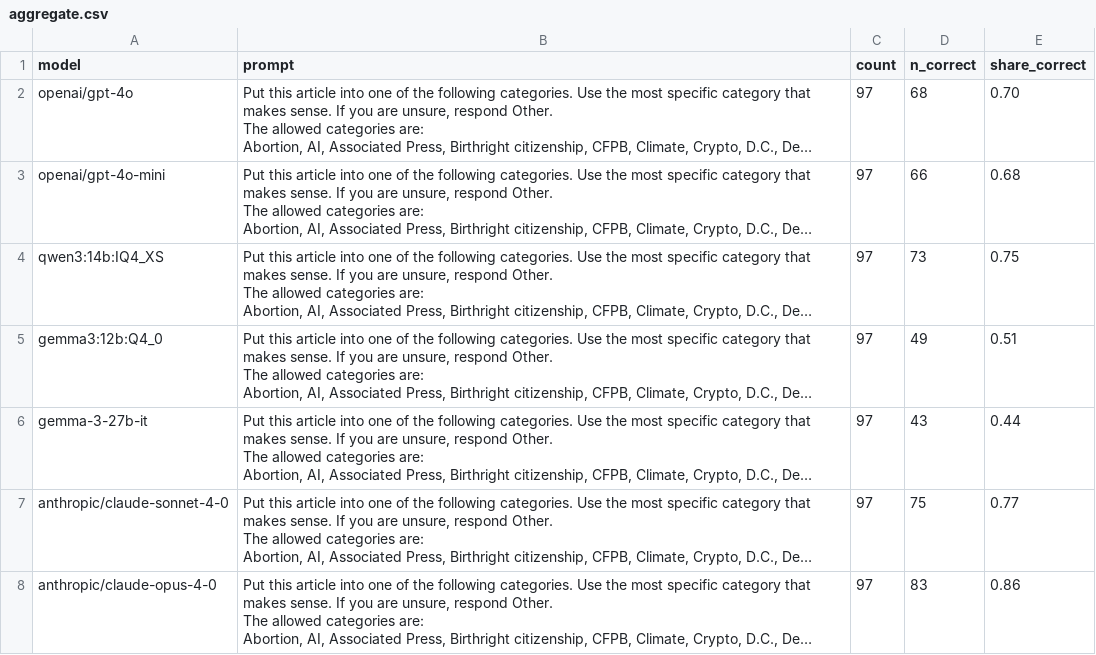
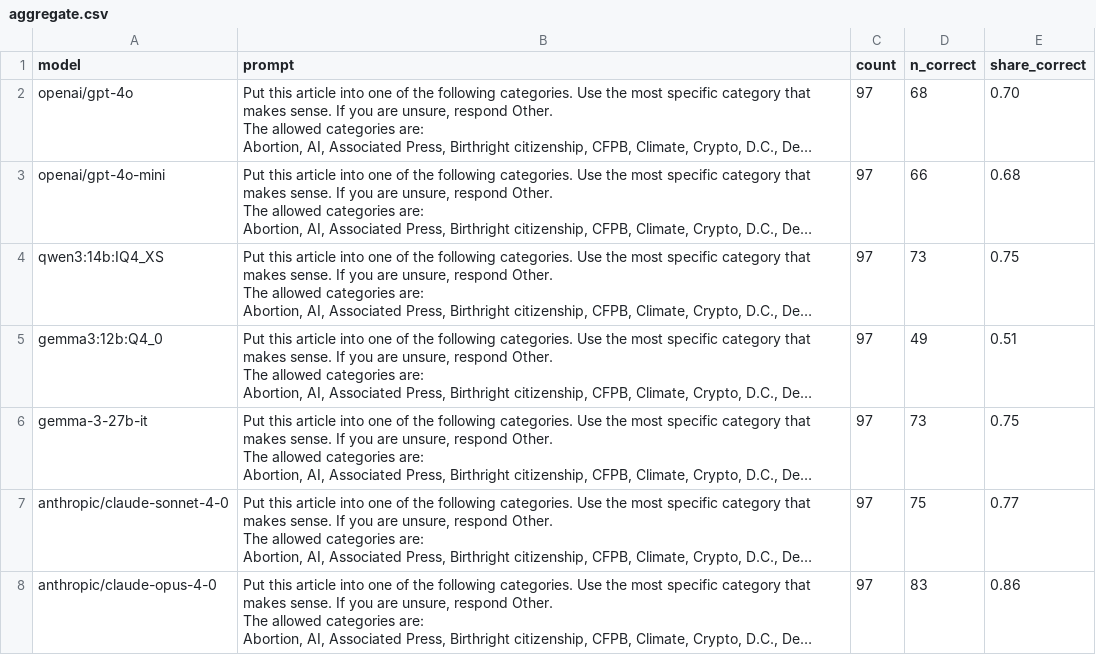
Before and after one commit to kevinschaul/llm-evals, a CSV file: src/evals/article-tracking-trump/categories/results/aggregate.csv, drawn as a sheet; long unchanged cells end in …; the diff names each change by its address in the sheet, - before the commit and + after, or states it on an @@ line.

```diff
--- a/src/evals/article-tracking-trump/categories/results/aggregate.csv
+++ b/src/evals/article-tracking-trump/categories/results/aggregate.csv
-D6 (n_correct): 43
+D6 (n_correct): 73
-E6 (share_correct): 0.44
+E6 (share_correct): 0.75
```
Also changed, not shown: src/evals/article-tracking-trump/results/aggregate.csv, src/evals/extract-fema-incidents/results/aggregate.csv, 10 other files.
